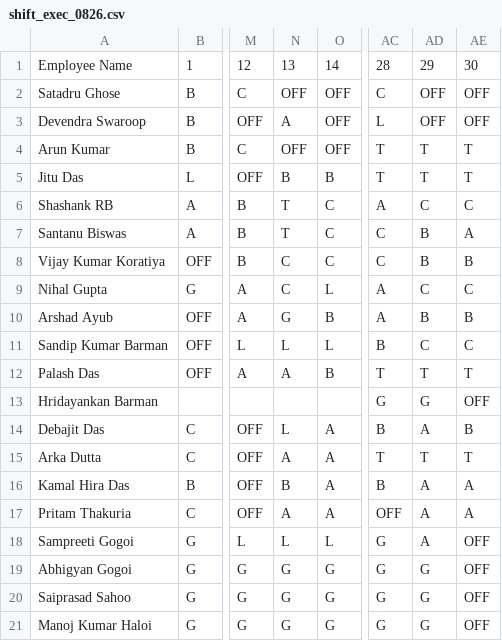
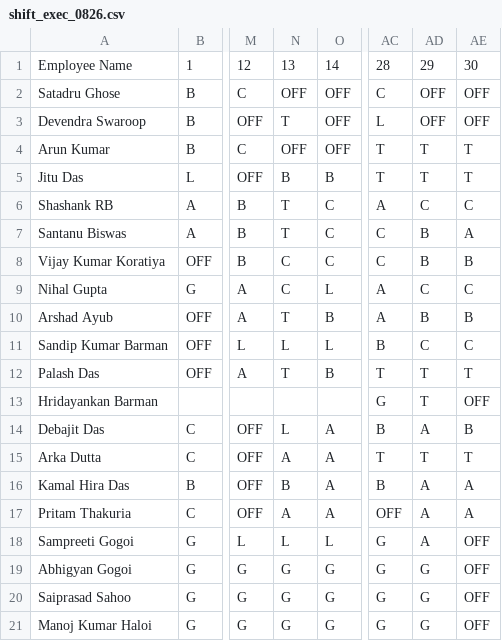
Before and after one commit to debajitd1292/ppu, a CSV file: exec/shift_exec_0826.csv, drawn as a sheet; only a part is shown, gaps mark what is left out; the diff names each change by its address in the sheet, - before the commit and + after, or states it on an @@ line.

Commit message:
Add files via upload

```diff
--- a/exec/shift_exec_0826.csv
+++ b/exec/shift_exec_0826.csv
-N3: A
+N3: T
-N10: G
+N10: T
-N12: A
+N12: T
-AD13: G
+AD13: T
```
